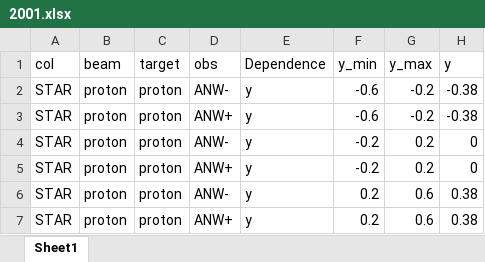
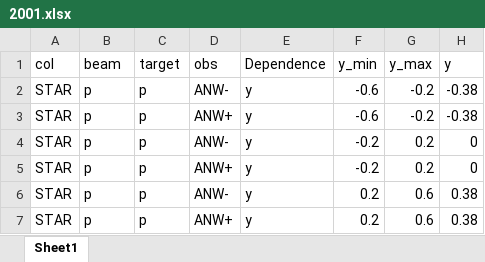
Before and after one commit to jc014/jam3d-1, an Excel workbook: database/dy/expdata/2001.xlsx, sheet Sheet1, drawn as a sheet; only a part is shown; values as stored, in another font and other column widths than the file's, no borders; the diff names each change by its address in the sheet, - before the commit and + after, or states it on an @@ line.

Commit message:
data

```diff
--- a/database/dy/expdata/2001.xlsx (sheet Sheet1)
+++ b/database/dy/expdata/2001.xlsx (sheet Sheet1)
-B2:B7 (beam): proton
+B2:B7 (beam): p
-C2:C7 (target): proton
+C2:C7 (target): p
```
Also changed, not shown: database/dy/expdata/1001.xlsx, database/dy/expdata/1002.xlsx, 3 other files.
